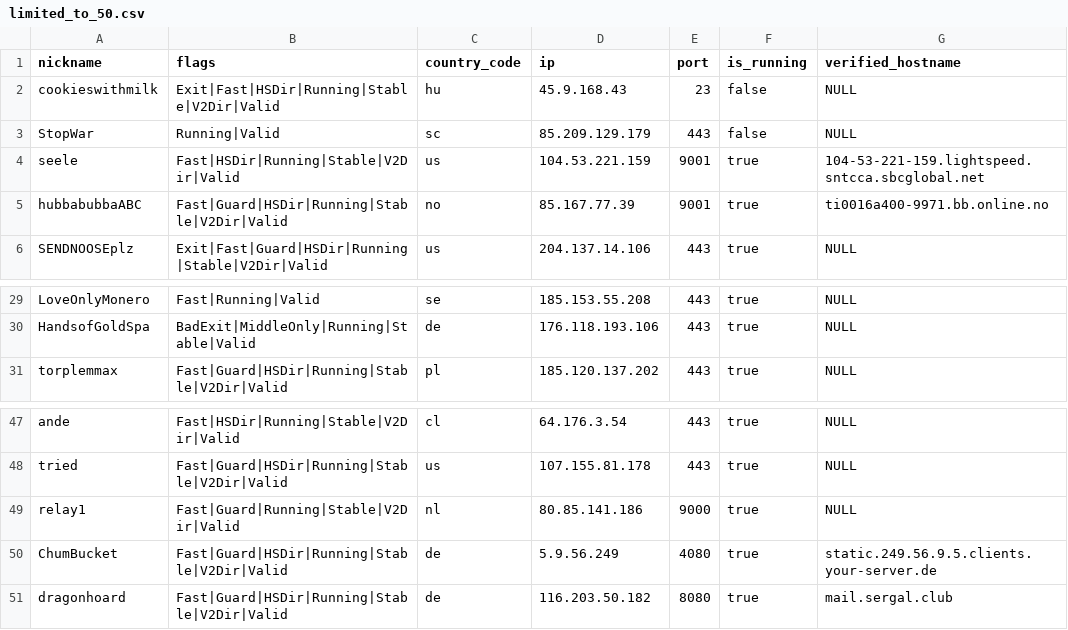
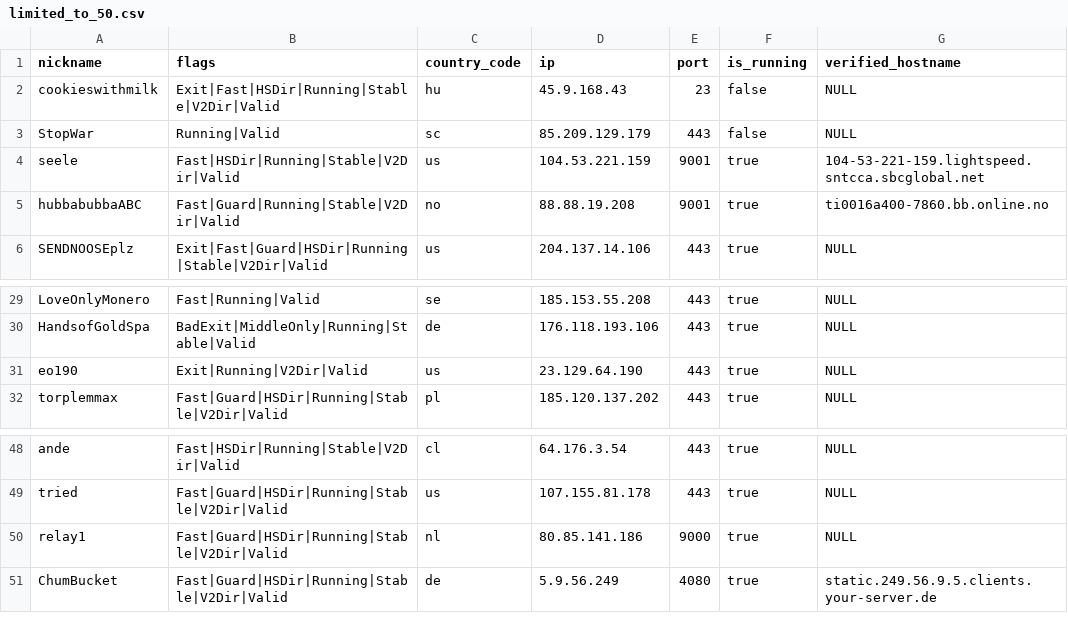
Before and after one commit to cgiamp/123-test-abort, a CSV file: limited_to_50.csv, drawn as a sheet; only a part is shown, gaps mark what is left out.

```diff
--- a/limited_to_50.csv
+++ b/limited_to_50.csv
@@ -4,3 +4,3 @@
 "seele","Fast|HSDir|Running|Stable|V2Dir|Valid","us","104.53.221.159","9001",true,"104-53-221-159.lightspeed.sntcca.sbcglobal.net"
-"hubbabubbaABC","Fast|Guard|HSDir|Running|Stable|V2Dir|Valid","no","85.167.77.39","9001",true,"ti0016a400-9971.bb.online.no"
+"hubbabubbaABC","Fast|Guard|Running|Stable|V2Dir|Valid","no","88.88.19.208","9001",true,"ti0016a400-7860.bb.online.no"
 "SENDNOOSEplz","Exit|Fast|Guard|HSDir|Running|Stable|V2Dir|Valid","us","204.137.14.106","443",true,"NULL"
@@ -30,2 +30,3 @@
 "HandsofGoldSpa","BadExit|MiddleOnly|Running|Stable|Valid","de","176.118.193.106","443",true,"NULL"
+"eo190","Exit|Running|V2Dir|Valid","us","23.129.64.190","443",true,"NULL"
 "torplemmax","Fast|Guard|HSDir|Running|Stable|V2Dir|Valid","pl","185.120.137.202","443",true,"NULL"
@@ -48,4 +49,3 @@
 "tried","Fast|Guard|HSDir|Running|Stable|V2Dir|Valid","us","107.155.81.178","443",true,"NULL"
-"relay1","Fast|Guard|Running|Stable|V2Dir|Valid","nl","80.85.141.186","9000",true,"NULL"
+"relay1","Fast|Guard|HSDir|Running|Stable|V2Dir|Valid","nl","80.85.141.186","9000",true,"NULL"
 "ChumBucket","Fast|Guard|HSDir|Running|Stable|V2Dir|Valid","de","5.9.56.249","4080",true,"static.249.56.9.5.clients.your-server.de"
-"dragonhoard","Fast|Guard|HSDir|Running|Stable|V2Dir|Valid","de","116.203.50.182","8080",true,"mail.sergal.club"
```
Also changed, not shown: tor_feed.csv, 1 other file.
